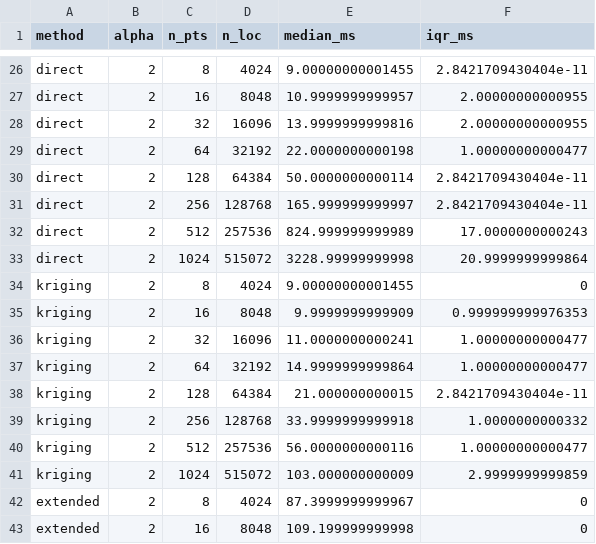
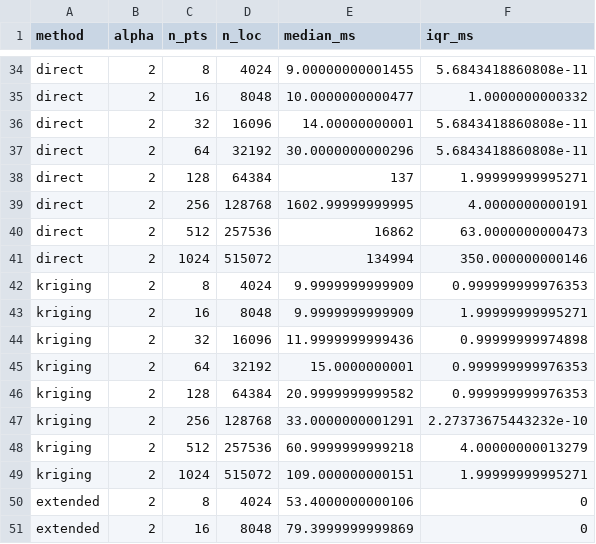
Before and after one commit to davidbolin/MetricGraph, a CSV file: examples/fast_simulation/study_timing.csv, drawn as a sheet; only a part is shown, gaps mark what is left out; the diff covers the shown part only.

```diff
--- a/examples/fast_simulation/study_timing.csv
+++ b/examples/fast_simulation/study_timing.csv
@@ -26,18 +34,18 @@
-"direct",2,8,4024,9.00000000001455,2.8421709430404e-11
-"direct",2,16,8048,10.9999999999957,2.00000000000955
-"direct",2,32,16096,13.9999999999816,2.00000000000955
-"direct",2,64,32192,22.0000000000198,1.00000000000477
-"direct",2,128,64384,50.0000000000114,2.8421709430404e-11
-"direct",2,256,128768,165.999999999997,2.8421709430404e-11
-"direct",2,512,257536,824.999999999989,17.0000000000243
-"direct",2,1024,515072,3228.99999999998,20.9999999999864
-"kriging",2,8,4024,9.00000000001455,0
-"kriging",2,16,8048,9.9999999999909,0.999999999976353
-"kriging",2,32,16096,11.0000000000241,1.00000000000477
-"kriging",2,64,32192,14.9999999999864,1.00000000000477
-"kriging",2,128,64384,21.000000000015,2.8421709430404e-11
-"kriging",2,256,128768,33.9999999999918,1.0000000000332
-"kriging",2,512,257536,56.0000000000116,1.00000000000477
-"kriging",2,1024,515072,103.000000000009,2.9999999999859
-"extended",2,8,4024,87.3999999999967,0
-"extended",2,16,8048,109.199999999998,0
+"direct",2,8,4024,9.00000000001455,5.6843418860808e-11
+"direct",2,16,8048,10.0000000000477,1.0000000000332
+"direct",2,32,16096,14.00000000001,5.6843418860808e-11
+"direct",2,64,32192,30.0000000000296,5.6843418860808e-11
+"direct",2,128,64384,137,1.99999999995271
+"direct",2,256,128768,1602.99999999995,4.0000000000191
+"direct",2,512,257536,16862,63.0000000000473
+"direct",2,1024,515072,134994,350.000000000146
+"kriging",2,8,4024,9.9999999999909,0.999999999976353
+"kriging",2,16,8048,9.9999999999909,1.99999999995271
+"kriging",2,32,16096,11.9999999999436,0.99999999974898
+"kriging",2,64,32192,15.0000000001,0.999999999976353
+"kriging",2,128,64384,20.9999999999582,0.999999999976353
+"kriging",2,256,128768,33.0000000001291,2.27373675443232e-10
+"kriging",2,512,257536,60.9999999999218,4.00000000013279
+"kriging",2,1024,515072,109.000000000151,1.99999999995271
+"extended",2,8,4024,53.4000000000106,0
+"extended",2,16,8048,79.3999999999869,0
```
Also changed, not shown: 8 added rows and 34 edited cells elsewhere in this file, examples/fast_simulation/study_table.csv, 8 other files.
